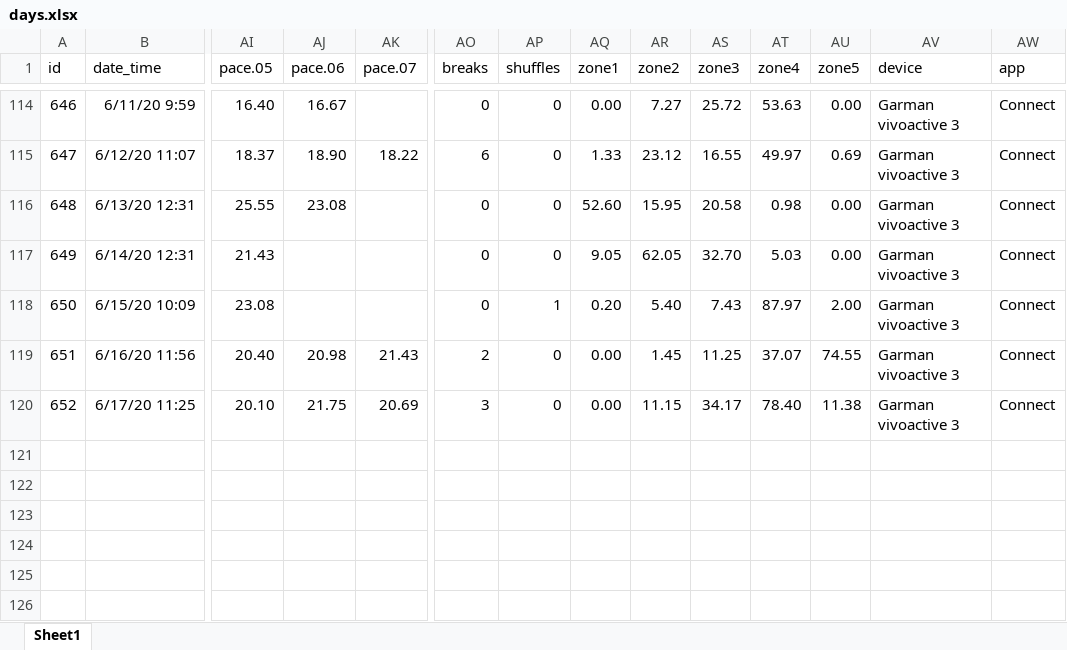
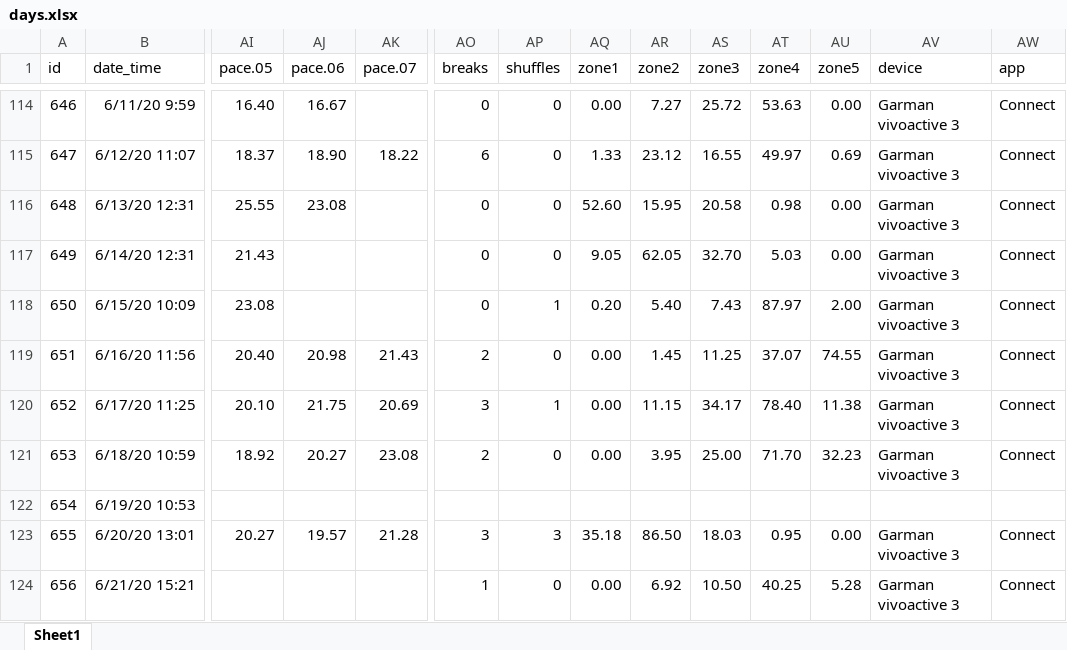
Before and after one commit to gitHubSlinkman/MyWalks, an Excel workbook: data/days.xlsx, sheet Sheet1, drawn as a sheet; only a part is shown, gaps mark what is left out; values as stored, in another font and other column widths than the file's, no borders; rows hold the shown columns only; the diff names each change by its address in the sheet, - before the commit and + after, or states it on an @@ line.

Commit message:
2020-06-21 10:05
1. Modified 0010_categorical_analysis.Rmd
2. Modififed 0010_plan_walks.Rmd
3. 0020_report_last_007_days_walks.Rmd
4. Added walk too data/days.xlsx
5. Modifed functions/com[pute_para metrics.R

```diff
--- a/data/days.xlsx (sheet Sheet1)
+++ b/data/days.xlsx (sheet Sheet1)
-AP120 (shuffles): 0
+AP120 (shuffles): 1
+row 121: 653 | 6/18/20 10:59 | 18.92 | 20.27 | 23.08 | 2 | 0 | 0.00 | 3.95 | 25.00 | 71.70 | 32.23 | Garman vivoactive 3 | Connect
+row 122: 654 | 6/19/20 10:53
+row 123: 655 | 6/20/20 13:01 | 20.27 | 19.57 | 21.28 | 3 | 3 | 35.18 | 86.50 | 18.03 | 0.95 | 0.00 | Garman vivoactive 3 | Connect
+row 124: 656 | 6/21/20 15:21 |  |  |  | 1 | 0 | 0.00 | 6.92 | 10.50 | 40.25 | 5.28 | Garman vivoactive 3 | Connect
```
Also changed, not shown: 4 other files.
